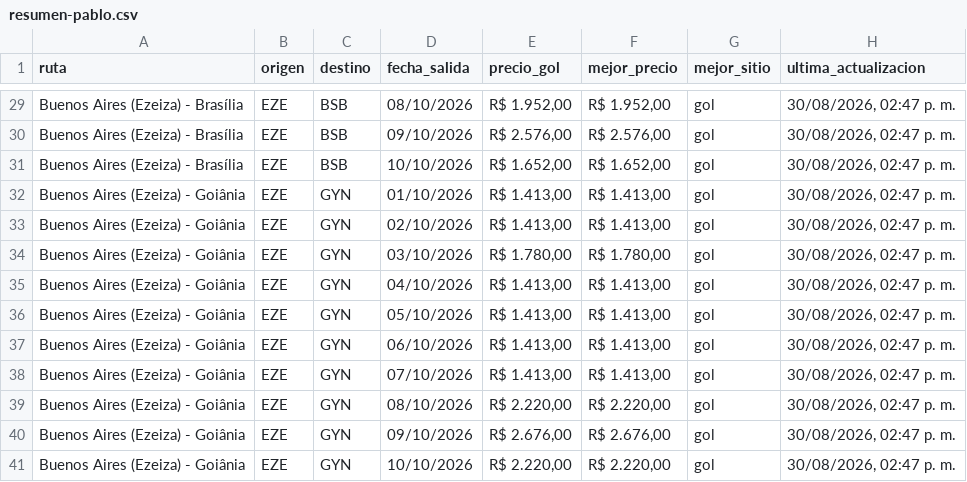
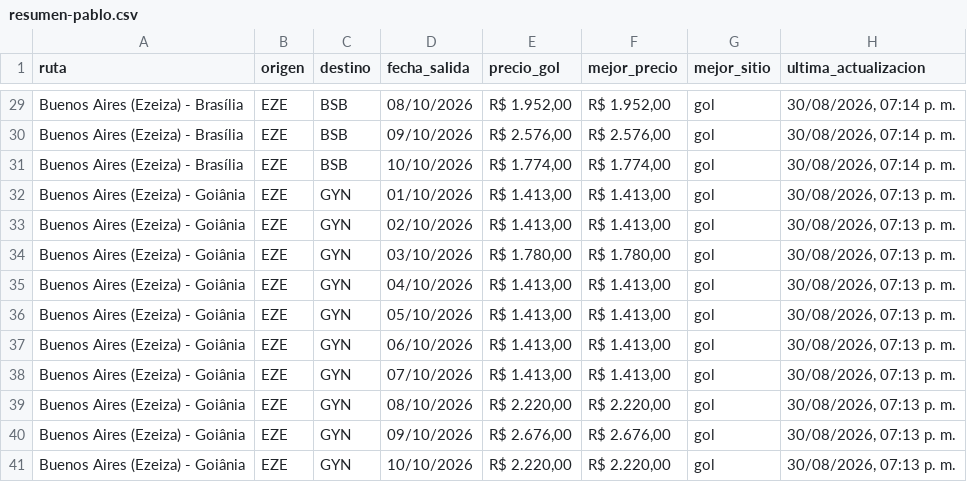
Before and after one commit to PabloNicolasAcevedo/vuelos-tracker, a CSV file: data/resumen-pablo.csv, drawn as a sheet; only a part is shown, gaps mark what is left out; the diff covers the shown part only; the diff names each change by its address in the sheet, - before the commit and + after, or states it on an @@ line.

```diff
--- a/data/resumen-pablo.csv
+++ b/data/resumen-pablo.csv
-H29:H31 (ultima_actualizacion): 30/08/2026, 02:47 p. m.
+H29:H31 (ultima_actualizacion): 30/08/2026, 07:14 p. m.
-E31 (precio_gol): R$ 1.652,00
+E31 (precio_gol): R$ 1.774,00
-F31 (mejor_precio): R$ 1.652,00
+F31 (mejor_precio): R$ 1.774,00
-H32:H41 (ultima_actualizacion): 30/08/2026, 02:47 p. m.
+H32:H41 (ultima_actualizacion): 30/08/2026, 07:13 p. m.
```
Also changed, not shown: 29 edited cells elsewhere in this file, data/resumen-david.csv, 13 other files.
